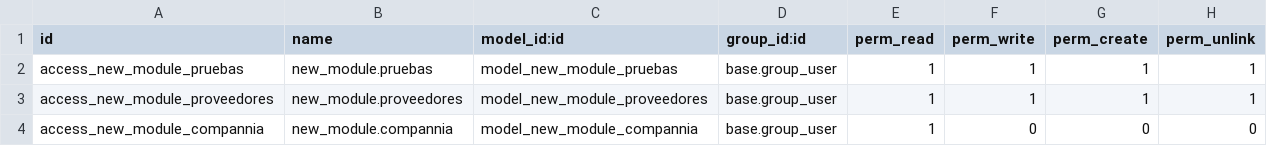
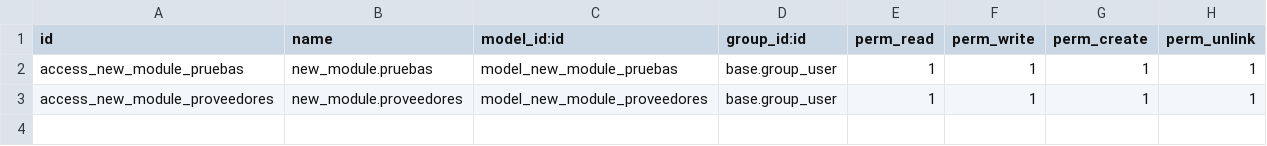
Before and after one commit to IZamorano-Interhaus/Interhaus, a CSV file: new_module/security/ir.model.access.csv, drawn as a sheet.

```diff
--- a/new_module/security/ir.model.access.csv
+++ b/new_module/security/ir.model.access.csv
@@ -3,2 +3 @@ access_new_module_pruebas,new_module.pruebas,model_new_module_pruebas,base.group
 access_new_module_proveedores,new_module.proveedores,model_new_module_proveedores,base.group_user,1,1,1,1
-access_new_module_compannia,new_module.compannia,model_new_module_compannia,base.group_user,1,0,0,0
```
Also changed, not shown: 4 other files.
